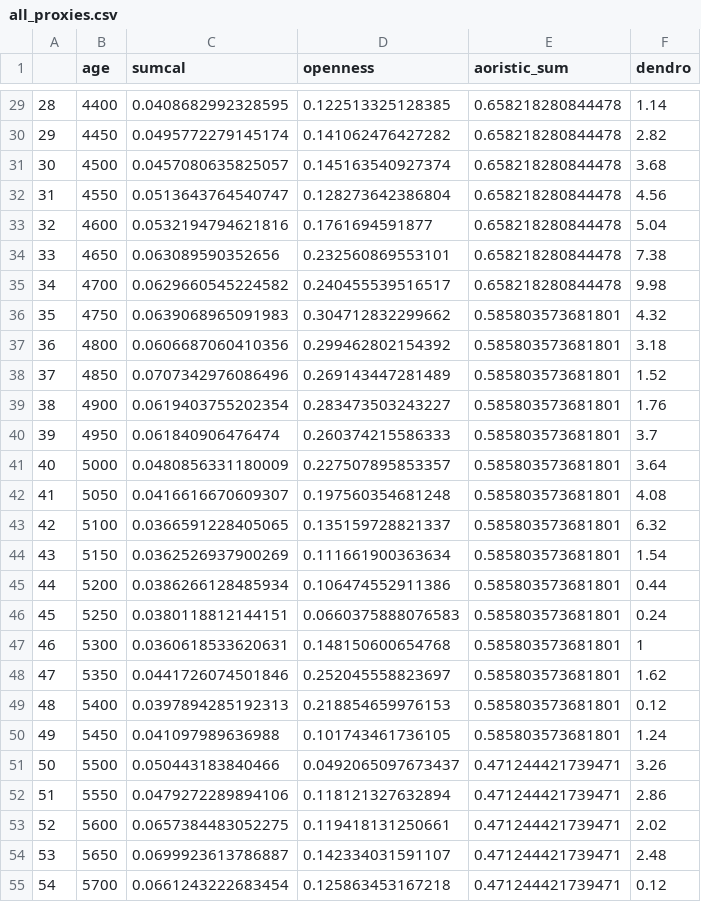
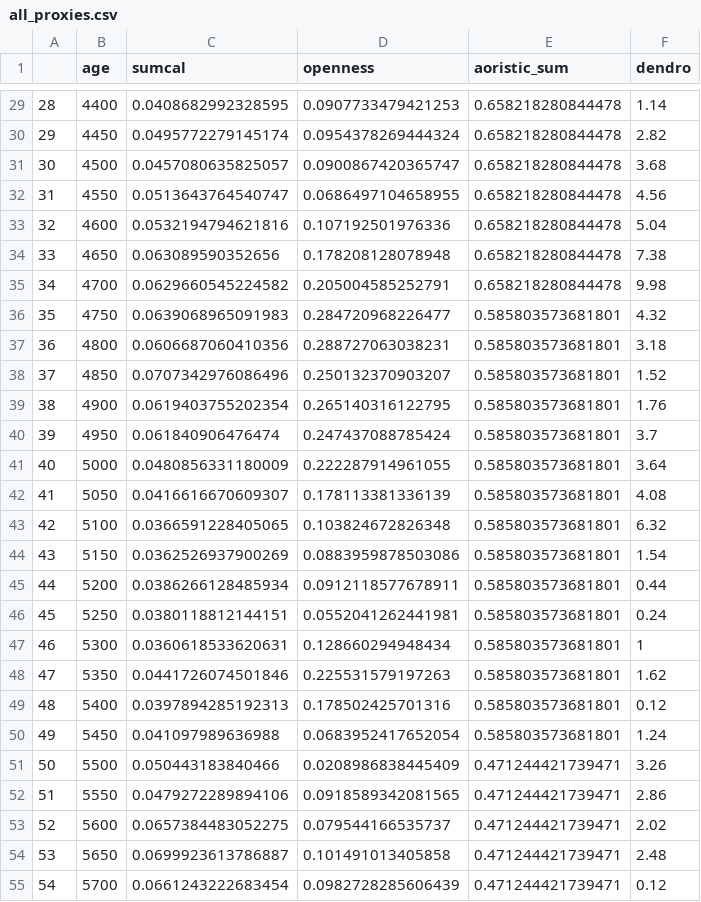
Before and after one commit to MartinHinz/bayesian.demographic.reconstruction.2022, a CSV file: data/preprocessed_data/all_proxies.csv, drawn as a sheet; only a part is shown, gaps mark what is left out; the diff covers the shown part only.

```diff
--- a/data/preprocessed_data/all_proxies.csv
+++ b/data/preprocessed_data/all_proxies.csv
@@ -29,27 +29,27 @@
-"28",4400,0.0408682992328595,0.122513325128385,0.658218280844478,1.14
-"29",4450,0.0495772279145174,0.141062476427282,0.658218280844478,2.82
-"30",4500,0.0457080635825057,0.145163540927374,0.658218280844478,3.68
-"31",4550,0.0513643764540747,0.128273642386804,0.658218280844478,4.56
-"32",4600,0.0532194794621816,0.1761694591877,0.658218280844478,5.04
-"33",4650,0.063089590352656,0.232560869553101,0.658218280844478,7.38
-"34",4700,0.0629660545224582,0.240455539516517,0.658218280844478,9.98
-"35",4750,0.0639068965091983,0.304712832299662,0.585803573681801,4.32
-"36",4800,0.0606687060410356,0.299462802154392,0.585803573681801,3.18
-"37",4850,0.0707342976086496,0.269143447281489,0.585803573681801,1.52
-"38",4900,0.0619403755202354,0.283473503243227,0.585803573681801,1.76
-"39",4950,0.061840906476474,0.260374215586333,0.585803573681801,3.7
-"40",5000,0.0480856331180009,0.227507895853357,0.585803573681801,3.64
-"41",5050,0.0416616670609307,0.197560354681248,0.585803573681801,4.08
-"42",5100,0.0366591228405065,0.135159728821337,0.585803573681801,6.32
-"43",5150,0.0362526937900269,0.111661900363634,0.585803573681801,1.54
-"44",5200,0.0386266128485934,0.106474552911386,0.585803573681801,0.44
-"45",5250,0.0380118812144151,0.0660375888076583,0.585803573681801,0.24
-"46",5300,0.0360618533620631,0.148150600654768,0.585803573681801,1
-"47",5350,0.0441726074501846,0.252045558823697,0.585803573681801,1.62
-"48",5400,0.0397894285192313,0.218854659976153,0.585803573681801,0.12
-"49",5450,0.041097989636988,0.101743461736105,0.585803573681801,1.24
-"50",5500,0.050443183840466,0.0492065097673437,0.471244421739471,3.26
-"51",5550,0.0479272289894106,0.118121327632894,0.471244421739471,2.86
-"52",5600,0.0657384483052275,0.119418131250661,0.471244421739471,2.02
-"53",5650,0.0699923613786887,0.142334031591107,0.471244421739471,2.48
-"54",5700,0.0661243222683454,0.125863453167218,0.471244421739471,0.12
+"28",4400,0.0408682992328595,0.0907733479421253,0.658218280844478,1.14
+"29",4450,0.0495772279145174,0.0954378269444324,0.658218280844478,2.82
+"30",4500,0.0457080635825057,0.0900867420365747,0.658218280844478,3.68
+"31",4550,0.0513643764540747,0.0686497104658955,0.658218280844478,4.56
+"32",4600,0.0532194794621816,0.107192501976336,0.658218280844478,5.04
+"33",4650,0.063089590352656,0.178208128078948,0.658218280844478,7.38
+"34",4700,0.0629660545224582,0.205004585252791,0.658218280844478,9.98
+"35",4750,0.0639068965091983,0.284720968226477,0.585803573681801,4.32
+"36",4800,0.0606687060410356,0.288727063038231,0.585803573681801,3.18
+"37",4850,0.0707342976086496,0.250132370903207,0.585803573681801,1.52
+"38",4900,0.0619403755202354,0.265140316122795,0.585803573681801,1.76
+"39",4950,0.061840906476474,0.247437088785424,0.585803573681801,3.7
+"40",5000,0.0480856331180009,0.222287914961055,0.585803573681801,3.64
+"41",5050,0.0416616670609307,0.178113381336139,0.585803573681801,4.08
+"42",5100,0.0366591228405065,0.103824672826348,0.585803573681801,6.32
+"43",5150,0.0362526937900269,0.0883959878503086,0.585803573681801,1.54
+"44",5200,0.0386266128485934,0.0912118577678911,0.585803573681801,0.44
+"45",5250,0.0380118812144151,0.0552041262441981,0.585803573681801,0.24
+"46",5300,0.0360618533620631,0.128660294948434,0.585803573681801,1
+"47",5350,0.0441726074501846,0.225531579197263,0.585803573681801,1.62
+"48",5400,0.0397894285192313,0.178502425701316,0.585803573681801,0.12
+"49",5450,0.041097989636988,0.0683952417652054,0.585803573681801,1.24
+"50",5500,0.050443183840466,0.0208986838445409,0.471244421739471,3.26
+"51",5550,0.0479272289894106,0.0918589342081565,0.471244421739471,2.86
+"52",5600,0.0657384483052275,0.079544166535737,0.471244421739471,2.02
+"53",5650,0.0699923613786887,0.101491013405858,0.471244421739471,2.48
+"54",5700,0.0661243222683454,0.0982728285606439,0.471244421739471,0.12
```
Also changed, not shown: 72 edited cells elsewhere in this file, 3 other files.
